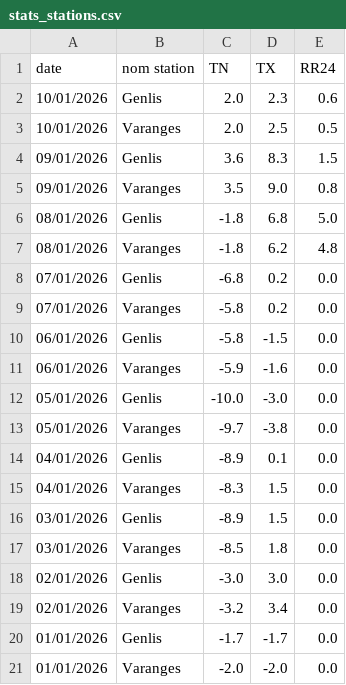
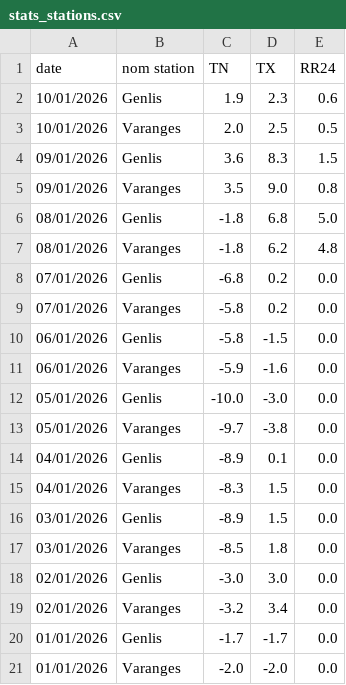
Before and after one commit to JojoKermit/netatmo-data-archive, a CSV file: stats_stations.csv, drawn as a sheet.

```diff
--- a/stats_stations.csv
+++ b/stats_stations.csv
@@ -1,3 +1,3 @@
 date,nom station,TN,TX,RR24
-10/01/2026,Genlis,2.0,2.3,0.6
+10/01/2026,Genlis,1.9,2.3,0.6
 10/01/2026,Varanges,2.0,2.5,0.5
```
Also changed, not shown: historique.csv.
